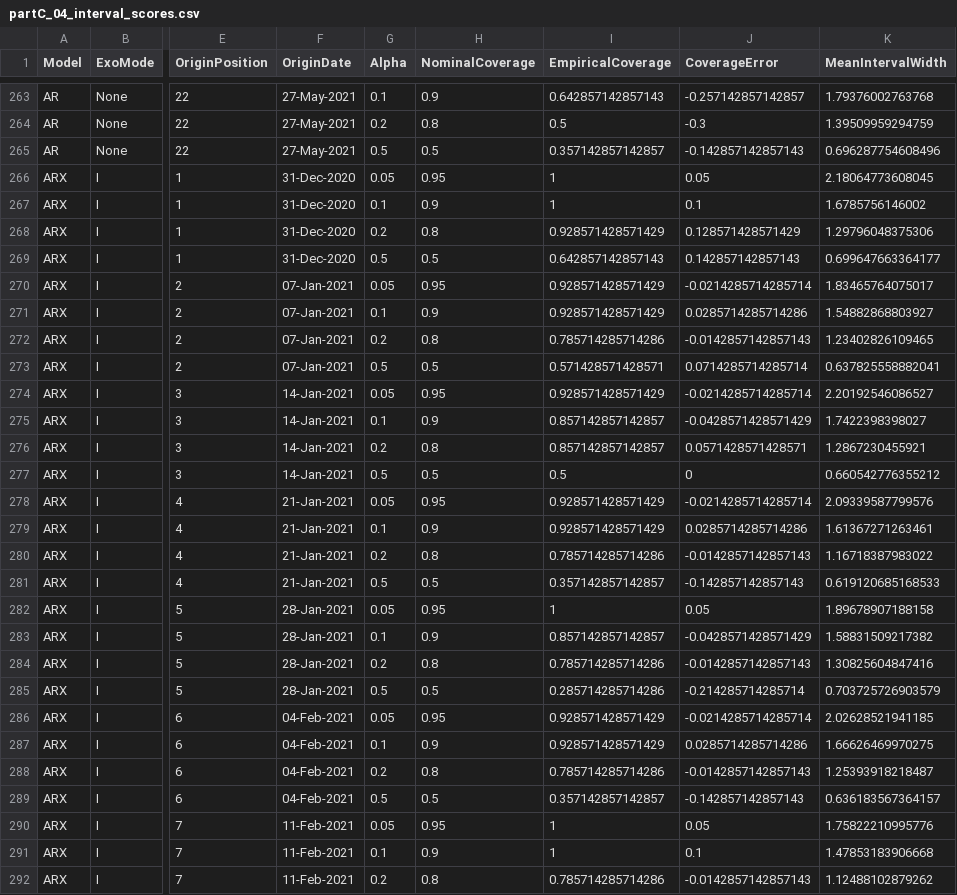
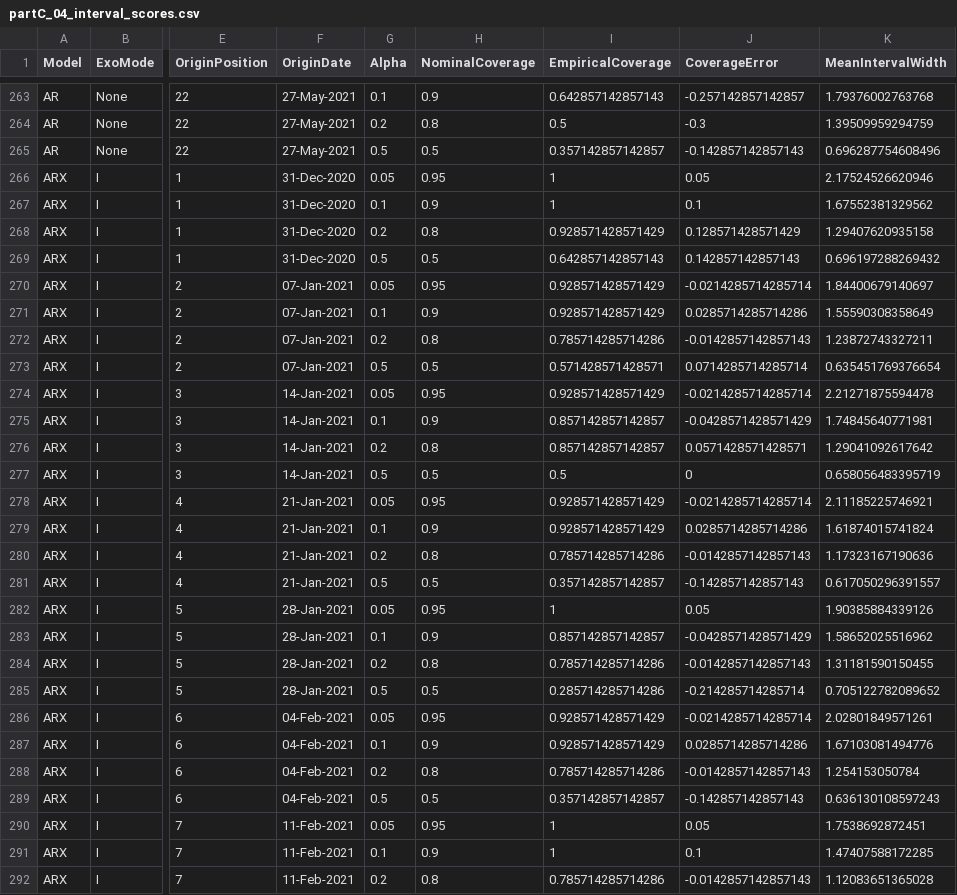
Before and after one commit to Kaahin-19/hybrid-epidemic-forecasting, a CSV file: results/partC/tables/partC_04_interval_scores.csv, drawn as a sheet; only a part is shown, gaps mark what is left out; the diff covers the shown part only; the diff names each change by its address in the sheet, - before the commit and + after, or states it on an @@ line.

```diff
--- a/results/partC/tables/partC_04_interval_scores.csv
+++ b/results/partC/tables/partC_04_interval_scores.csv
-K266 (MeanIntervalWidth): 2.18064773608045
+K266 (MeanIntervalWidth): 2.17524526620946
-K267 (MeanIntervalWidth): 1.6785756146002
+K267 (MeanIntervalWidth): 1.67552381329562
-K268 (MeanIntervalWidth): 1.29796048375306
+K268 (MeanIntervalWidth): 1.29407620935158
-K269 (MeanIntervalWidth): 0.699647663364177
+K269 (MeanIntervalWidth): 0.696197288269432
-K270 (MeanIntervalWidth): 1.83465764075017
+K270 (MeanIntervalWidth): 1.84400679140697
-K271 (MeanIntervalWidth): 1.54882868803927
+K271 (MeanIntervalWidth): 1.55590308358649
-K272 (MeanIntervalWidth): 1.23402826109465
+K272 (MeanIntervalWidth): 1.23872743327211
-K273 (MeanIntervalWidth): 0.637825558882041
+K273 (MeanIntervalWidth): 0.635451769376654
-K274 (MeanIntervalWidth): 2.20192546086527
+K274 (MeanIntervalWidth): 2.21271875594478
-K275 (MeanIntervalWidth): 1.7422398398027
+K275 (MeanIntervalWidth): 1.74845640771981
-K276 (MeanIntervalWidth): 1.2867230455921
+K276 (MeanIntervalWidth): 1.29041092617642
-K277 (MeanIntervalWidth): 0.660542776355212
+K277 (MeanIntervalWidth): 0.658056483395719
-K278 (MeanIntervalWidth): 2.09339587799576
+K278 (MeanIntervalWidth): 2.11185225746921
-K279 (MeanIntervalWidth): 1.61367271263461
+K279 (MeanIntervalWidth): 1.61874015741824
-K280 (MeanIntervalWidth): 1.16718387983022
+K280 (MeanIntervalWidth): 1.17323167190636
-K281 (MeanIntervalWidth): 0.619120685168533
+K281 (MeanIntervalWidth): 0.617050296391557
-K282 (MeanIntervalWidth): 1.89678907188158
+K282 (MeanIntervalWidth): 1.90385884339126
-K283 (MeanIntervalWidth): 1.58831509217382
+K283 (MeanIntervalWidth): 1.58652025516962
-K284 (MeanIntervalWidth): 1.30825604847416
+K284 (MeanIntervalWidth): 1.31181590150455
-K285 (MeanIntervalWidth): 0.703725726903579
+K285 (MeanIntervalWidth): 0.705122782089652
-K286 (MeanIntervalWidth): 2.02628521941185
+K286 (MeanIntervalWidth): 2.02801849571261
-K287 (MeanIntervalWidth): 1.66626469970275
+K287 (MeanIntervalWidth): 1.67103081494776
-K288 (MeanIntervalWidth): 1.25393918218487
+K288 (MeanIntervalWidth): 1.254153050784
-K289 (MeanIntervalWidth): 0.636183567364157
+K289 (MeanIntervalWidth): 0.636130108597243
-K290 (MeanIntervalWidth): 1.75822210995776
+K290 (MeanIntervalWidth): 1.7538692872451
-K291 (MeanIntervalWidth): 1.47853183906668
+K291 (MeanIntervalWidth): 1.47407588172285
-K292 (MeanIntervalWidth): 1.12488102879262
+K292 (MeanIntervalWidth): 1.12083651365028
```
Also changed, not shown: 173 edited cells elsewhere in this file, results/partC/tables/partC_04_horizon_scores.csv, results/partC/tables/partC_04_horizon_summary.csv, 22 other files.
